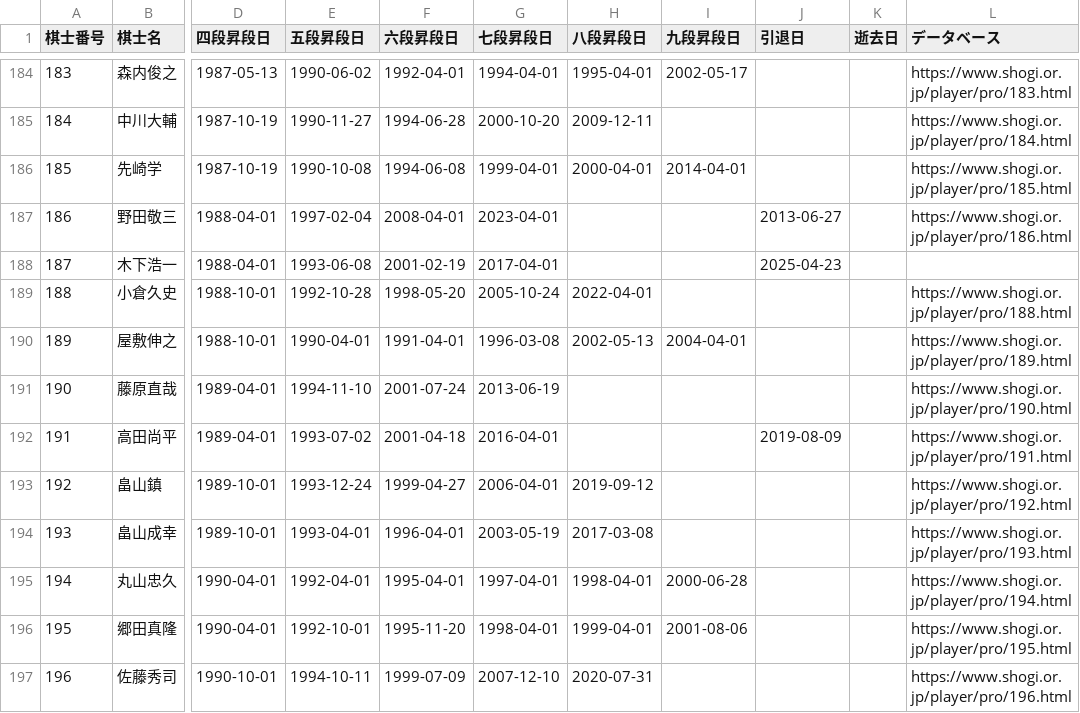
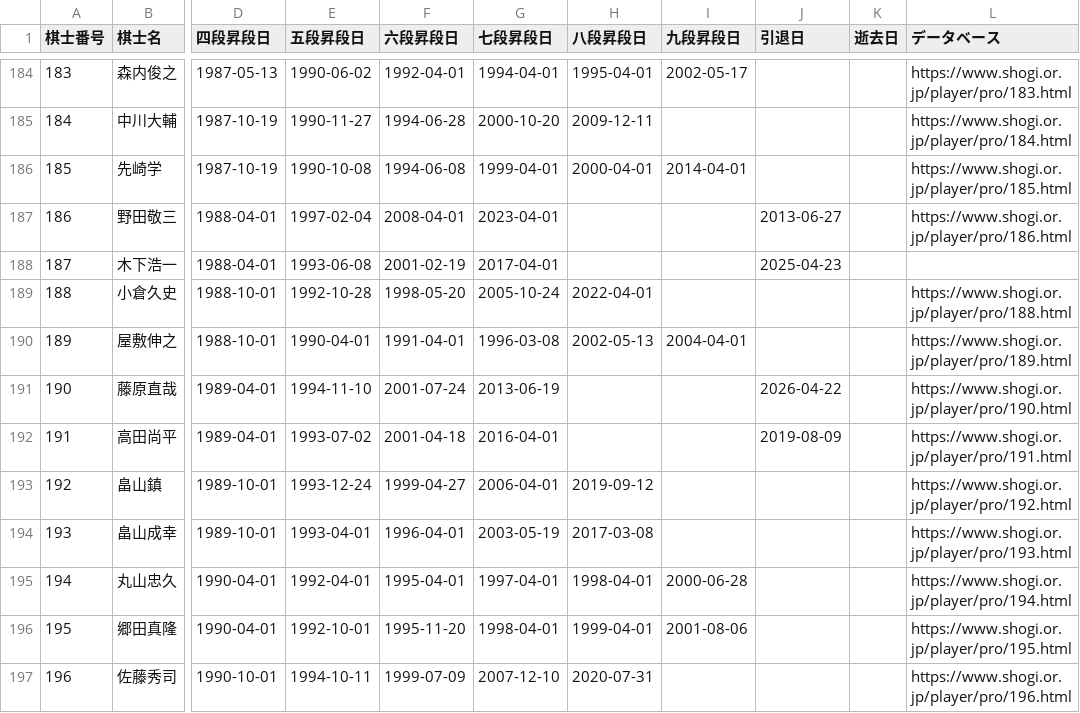
Before and after one commit to ulti-shogi/mate-shogi, a CSV file: kishi.csv, drawn as a sheet; only a part is shown, gaps mark what is left out; the diff names each change by its address in the sheet, - before the commit and + after, or states it on an @@ line.

```diff
--- a/kishi.csv
+++ b/kishi.csv
-J191 (引退日): (empty)
+J191 (引退日): 2026-04-22
```
Also changed, not shown: result_2026.csv, result_joryu_2026.csv.
